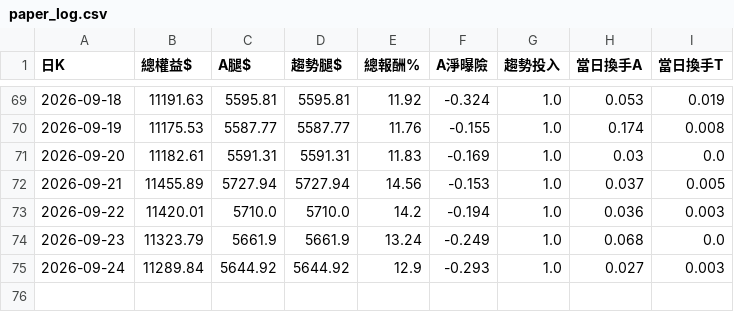
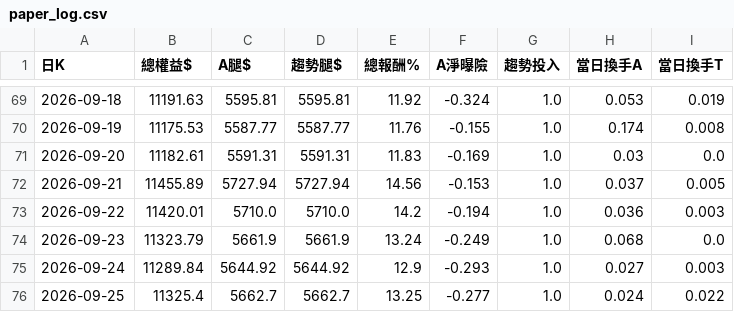
Before and after one commit to pidasin/crypto_combo_zscore_forward, a CSV file: paper_log.csv, drawn as a sheet; only a part is shown, gaps mark what is left out.

```diff
--- a/paper_log.csv
+++ b/paper_log.csv
@@ -75 +75,2 @@
 2026-09-24,11289.84,5644.92,5644.92,12.9,-0.293,1.0,0.027,0.003
+2026-09-25,11325.4,5662.7,5662.7,13.25,-0.277,1.0,0.024,0.022
```
Also changed, not shown: combo_forward_log.csv, 2 other files.
